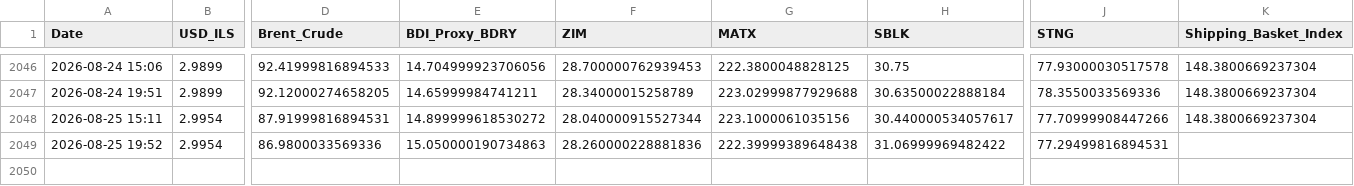
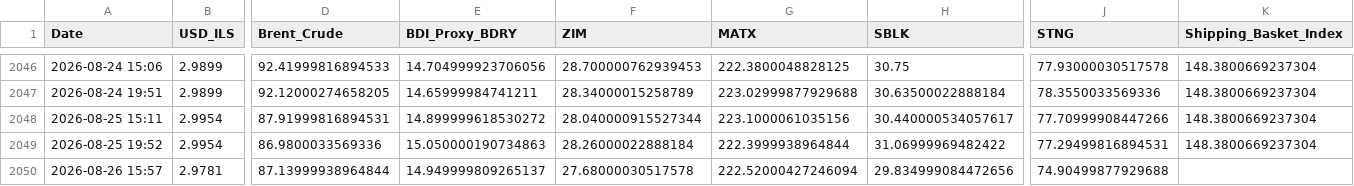
Before and after one commit to AshKatzEm/logistics-cost, a CSV file: shipping_ticker_data.csv, drawn as a sheet; only a part is shown, gaps mark what is left out; rows hold the shown columns only; the diff names each change by its address in the sheet, - before the commit and + after, or states it on an @@ line.

```diff
--- a/shipping_ticker_data.csv
+++ b/shipping_ticker_data.csv
-F2049 (ZIM): 28.260000228881836
+F2049 (ZIM): 28.26000022888184
-G2049 (MATX): 222.39999389648438
+G2049 (MATX): 222.3999938964844
-K2049 (Shipping_Basket_Index): (empty)
+K2049 (Shipping_Basket_Index): 148.3800669237304
+row 2050: 2026-08-26 15:57 | 2.9781 | 87.13999938964844 | 14.949999809265137 | 27.68000030517578 | 222.52000427246094 | 29.834999084472656 | 74.90499877929688
```
